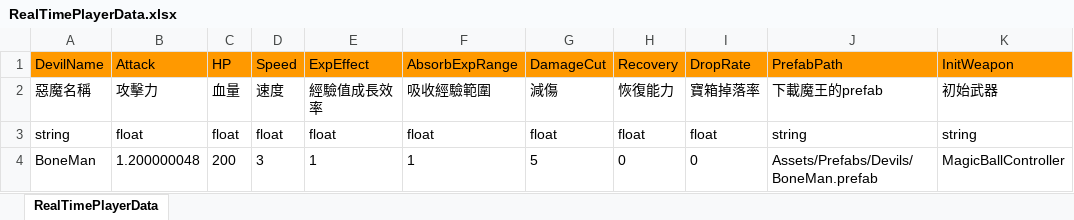
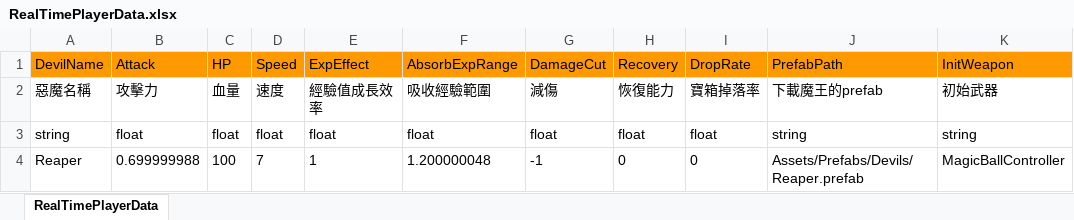
Before and after one commit to andy091045/Toydea_Mission4_Survivors, an Excel workbook: MySurvivorsGame/Assets/StreamingAssets/RealTimePlayerData.xlsx, sheet RealTimePlayerData, drawn as a sheet; values as stored, in another font and other column widths than the file's, no borders; removed rows and columns are numbered as before the commit, all else as after; the diff names each change by its address in the sheet, - before the commit and + after, or states it on an @@ line.

Commit message:
change Devil Prefab

```diff
--- a/MySurvivorsGame/Assets/StreamingAssets/RealTimePlayerData.xlsx (sheet RealTimePlayerData)
+++ b/MySurvivorsGame/Assets/StreamingAssets/RealTimePlayerData.xlsx (sheet RealTimePlayerData)
-row 4: BoneMan | 1.200000048 | 200 | 3 | 1 | 1 | 5 | 0 | 0 | Assets/Prefabs/Devils/BoneMan.prefab | MagicBallController
+row 4: Reaper | 0.699999988 | 100 | 7 | 1 | 1.200000048 | -1 | 0 | 0 | Assets/Prefabs/Devils/Reaper.prefab | MagicBallController
```
Also changed, not shown: 23 other files.
